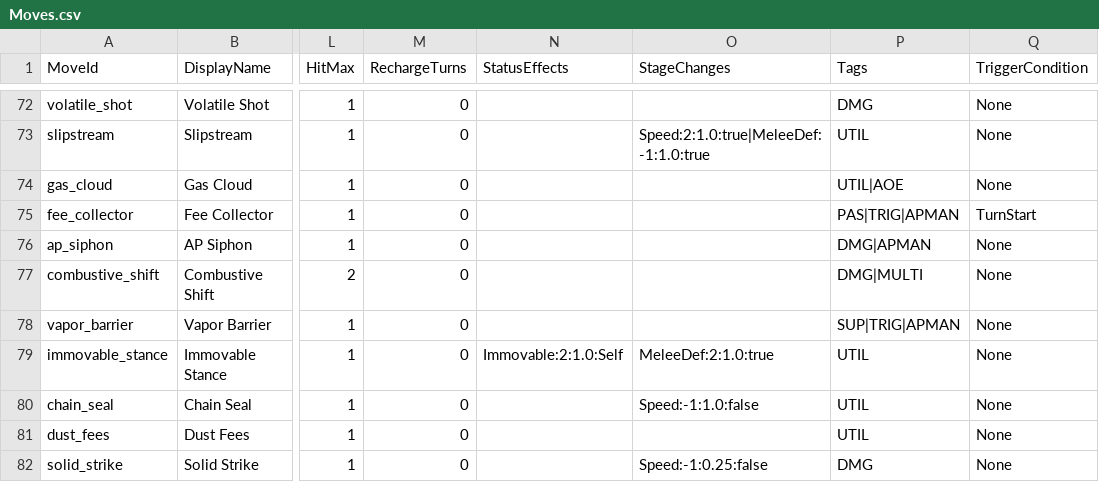
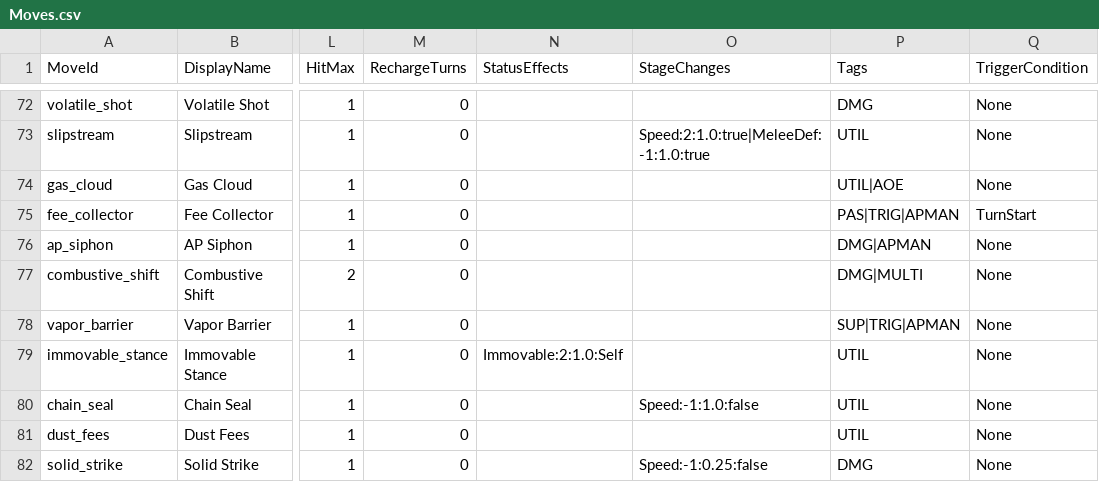
Before and after one commit to Cronusart/Chainbound, a CSV file: Docs/Specs/Combat/Data/Moves.csv, drawn as a sheet; only a part is shown, gaps mark what is left out; the diff covers the shown part only; the diff names each change by its address in the sheet, - before the commit and + after, or states it on an @@ line.

```diff
--- a/Docs/Specs/Combat/Data/Moves.csv
+++ b/Docs/Specs/Combat/Data/Moves.csv
-O79 (StageChanges): MeleeDef:2:1.0:true
+O79 (StageChanges): (empty)
```
Also changed, not shown: 12 edited cells elsewhere in this file, Docs/Specs/Combat/Data/Modifiers.csv, Docs/Specs/Combat/Data/Statuses.csv, 28 other files.
